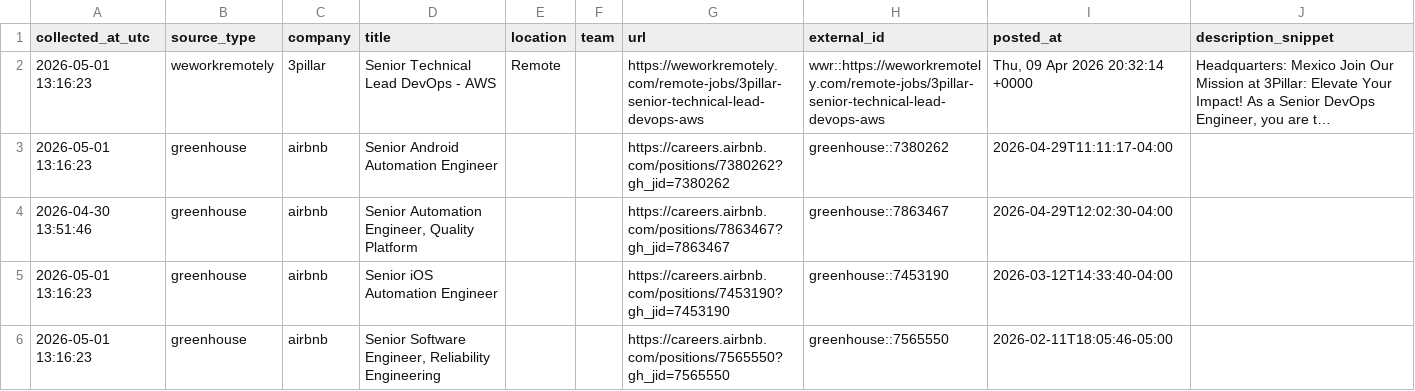
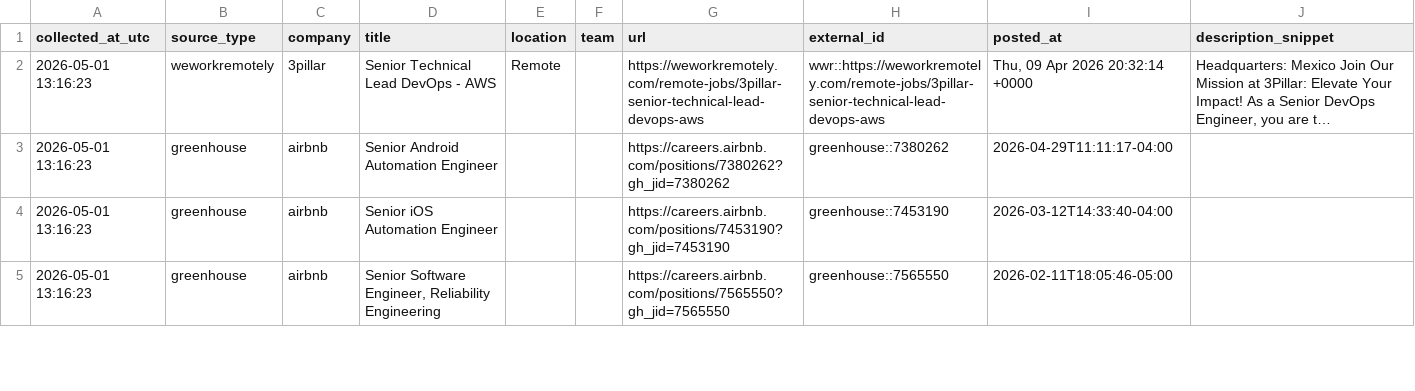
Before and after one commit to marmuzevichv/job-collector, a CSV file: latest_jobs_combined.csv, drawn as a sheet; only a part is shown; long unchanged cells end in …; removed rows and columns are numbered as before the commit, all else as after; the diff covers the shown part only; the diff names each change by its address in the sheet, - before the commit and + after, or states it on an @@ line.

```diff
--- a/latest_jobs_combined.csv
+++ b/latest_jobs_combined.csv
-row 4: 2026-04-30 13:51:46 | greenhouse | airbnb | Senior Automation Engineer, Quality Platform |  |  | https://careers.airbnb.com/positions/7863467?gh_jid=7863467 | greenhouse::7863467 | 2026-04-29T12:02:30-04:00
```
Also changed, not shown: 3 added rows and 5 edited cells elsewhere in this file, 1 other file.
